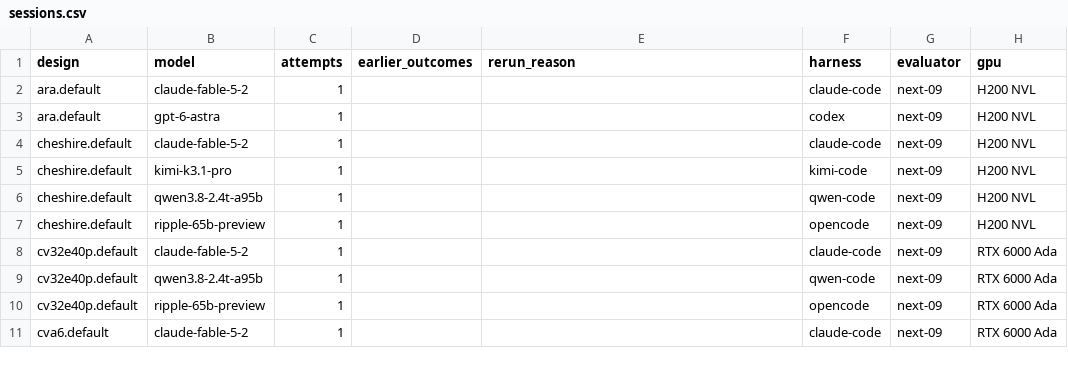
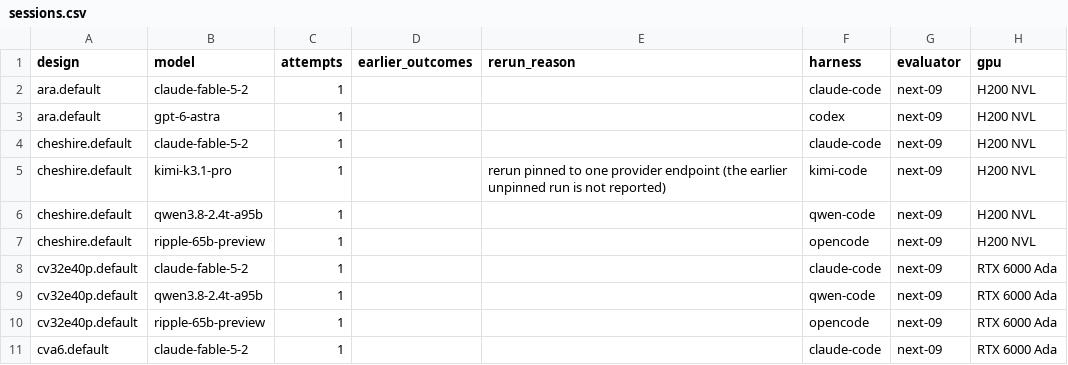
Before and after one commit to partcleda/rtl-fmax-agent-benchmark, a CSV file: results/sessions.csv, drawn as a sheet; only a part is shown; the diff names each change by its address in the sheet, - before the commit and + after, or states it on an @@ line.

```diff
--- a/results/sessions.csv
+++ b/results/sessions.csv
-E5 (rerun_reason): (empty)
+E5 (rerun_reason): rerun pinned to one provider endpoint (the earlier unpinned run is not reported)
```
Also changed, not shown: 7 other files.
